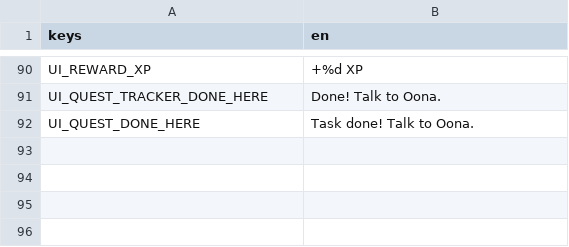
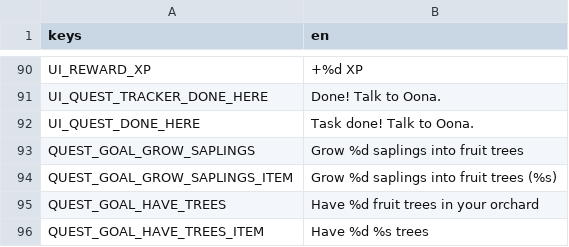
Before and after one commit to elxanbabayev0/The_Orchard, a CSV file: localization/translations.csv, drawn as a sheet; only a part is shown, gaps mark what is left out; the diff names each change by its address in the sheet, - before the commit and + after, or states it on an @@ line.

```diff
--- a/localization/translations.csv
+++ b/localization/translations.csv
+row 93: QUEST_GOAL_GROW_SAPLINGS | Grow %d saplings into fruit trees
+row 94: QUEST_GOAL_GROW_SAPLINGS_ITEM | Grow %d saplings into fruit trees (%s)
+row 95: QUEST_GOAL_HAVE_TREES | Have %d fruit trees in your orchard
+row 96: QUEST_GOAL_HAVE_TREES_ITEM | Have %d %s trees
```
Also changed, not shown: 7 other files.
